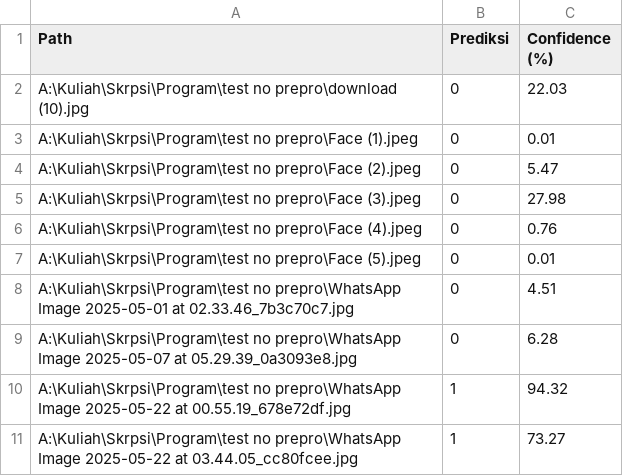
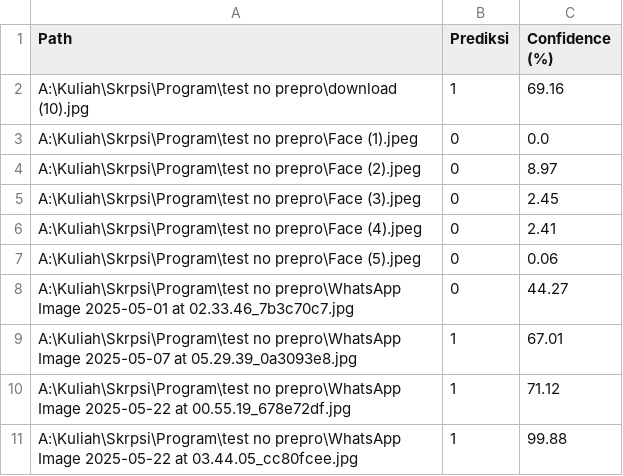
Before and after one commit to Realpusing/SkripsiCode, a CSV file: Data_Test_wajah_augmented.csv, drawn as a sheet.

```diff
--- a/Data_Test_wajah_augmented.csv
+++ b/Data_Test_wajah_augmented.csv
@@ -1,11 +1,11 @@
 Path,Prediksi,Confidence (%)
-A:\Kuliah\Skrpsi\Program\test no prepro\download (10).jpg,0,22.03
-A:\Kuliah\Skrpsi\Program\test no prepro\Face (1).jpeg,0,0.01
-A:\Kuliah\Skrpsi\Program\test no prepro\Face (2).jpeg,0,5.47
-A:\Kuliah\Skrpsi\Program\test no prepro\Face (3).jpeg,0,27.98
-A:\Kuliah\Skrpsi\Program\test no prepro\Face (4).jpeg,0,0.76
-A:\Kuliah\Skrpsi\Program\test no prepro\Face (5).jpeg,0,0.01
-A:\Kuliah\Skrpsi\Program\test no prepro\WhatsApp Image 2025-05-01 at 02.33.46_7b3c70c7.jpg,0,4.51
-A:\Kuliah\Skrpsi\Program\test no prepro\WhatsApp Image 2025-05-07 at 05.29.39_0a3093e8.jpg,0,6.28
-A:\Kuliah\Skrpsi\Program\test no prepro\WhatsApp Image 2025-05-22 at 00.55.19_678e72df.jpg,1,94.32
-A:\Kuliah\Skrpsi\Program\test no prepro\WhatsApp Image 2025-05-22 at 03.44.05_cc80fcee.jpg,1,73.27
+A:\Kuliah\Skrpsi\Program\test no prepro\download (10).jpg,1,69.16
+A:\Kuliah\Skrpsi\Program\test no prepro\Face (1).jpeg,0,0.0
+A:\Kuliah\Skrpsi\Program\test no prepro\Face (2).jpeg,0,8.97
+A:\Kuliah\Skrpsi\Program\test no prepro\Face (3).jpeg,0,2.45
+A:\Kuliah\Skrpsi\Program\test no prepro\Face (4).jpeg,0,2.41
+A:\Kuliah\Skrpsi\Program\test no prepro\Face (5).jpeg,0,0.06
+A:\Kuliah\Skrpsi\Program\test no prepro\WhatsApp Image 2025-05-01 at 02.33.46_7b3c70c7.jpg,0,44.27
+A:\Kuliah\Skrpsi\Program\test no prepro\WhatsApp Image 2025-05-07 at 05.29.39_0a3093e8.jpg,1,67.01
+A:\Kuliah\Skrpsi\Program\test no prepro\WhatsApp Image 2025-05-22 at 00.55.19_678e72df.jpg,1,71.12
+A:\Kuliah\Skrpsi\Program\test no prepro\WhatsApp Image 2025-05-22 at 03.44.05_cc80fcee.jpg,1,99.88
```
Also changed, not shown: Data_Test_wajah_asli_teman-teman.csv, 8 other files.
